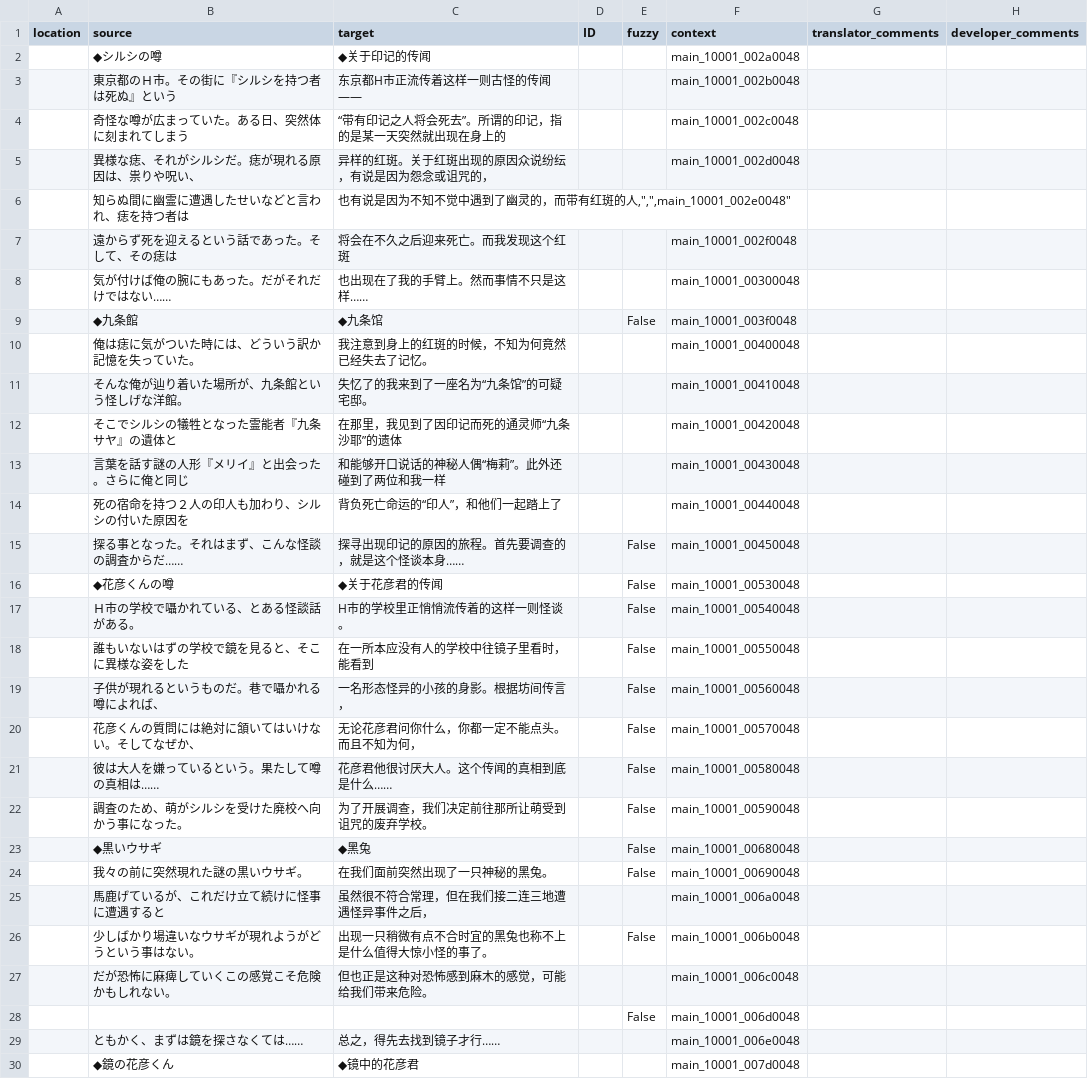
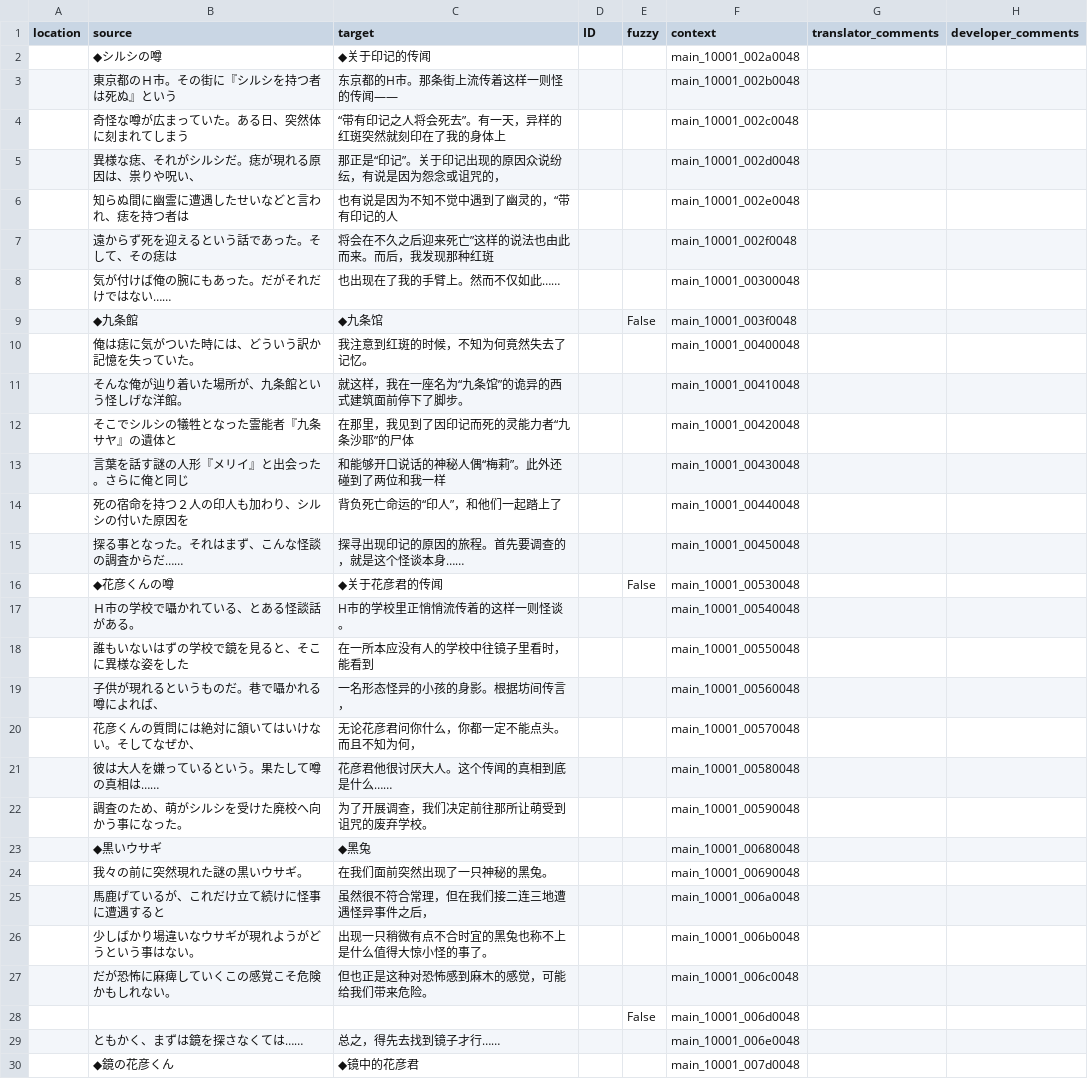
Before and after one commit to 999maip/shiin_test, a CSV file: text/chapter1_cn.csv, drawn as a sheet; only a part is shown; the diff covers the shown part only.

```diff
--- a/text/chapter1_cn.csv
+++ b/text/chapter1_cn.csv
@@ -2,26 +2,26 @@
 "","◆シルシの噂","◆关于印记的传闻","","","main_10001_002a0048","",""
-"","東京都のＨ市。その街に『シルシを持つ者は死ぬ』という","东京都H市正流传着这样一则古怪的传闻——","","","main_10001_002b0048","",""
-"","奇怪な噂が広まっていた。ある日、突然体に刻まれてしまう","“带有印记之人将会死去”。所谓的印记，指的是某一天突然就出现在身上的","","","main_10001_002c0048","",""
-"","異様な痣、それがシルシだ。痣が現れる原因は、祟りや呪い、","异样的红斑。关于红斑出现的原因众说纷纭，有说是因为怨念或诅咒的，","","","main_10001_002d0048","",""
-"","知らぬ間に幽霊に遭遇したせいなどと言われ、痣を持つ者は","也有说是因为不知不觉中遇到了幽灵的，而带有红斑的人,"","","main_10001_002e0048","",""
-"","遠からず死を迎えるという話であった。そして、その痣は","将会在不久之后迎来死亡。而我发现这个红斑","","","main_10001_002f0048","",""
-"","気が付けば俺の腕にもあった。だがそれだけではない……","也出现在了我的手臂上。然而事情不只是这样……","","","main_10001_00300048","",""
+"","東京都のＨ市。その街に『シルシを持つ者は死ぬ』という","东京都的H市。那条街上流传着这样一则怪的传闻——","","","main_10001_002b0048","",""
+"","奇怪な噂が広まっていた。ある日、突然体に刻まれてしまう","“带有印记之人将会死去”。有一天，异样的红斑突然就刻印在了我的身体上","","","main_10001_002c0048","",""
+"","異様な痣、それがシルシだ。痣が現れる原因は、祟りや呪い、","那正是“印记”。关于印记出现的原因众说纷纭，有说是因为怨念或诅咒的，","","","main_10001_002d0048","",""
+"","知らぬ間に幽霊に遭遇したせいなどと言われ、痣を持つ者は","也有说是因为不知不觉中遇到了幽灵的，“带有印记的人","","","main_10001_002e0048","",""
+"","遠からず死を迎えるという話であった。そして、その痣は","将会在不久之后迎来死亡”这样的说法也由此而来。而后，我发现那种红斑","","","main_10001_002f0048","",""
+"","気が付けば俺の腕にもあった。だがそれだけではない……","也出现在了我的手臂上。然而不仅如此……","","","main_10001_00300048","",""
 "","◆九条館","◆九条馆","","False","main_10001_003f0048","",""
-"","俺は痣に気がついた時には、どういう訳か記憶を失っていた。","我注意到身上的红斑的时候，不知为何竟然已经失去了记忆。","","","main_10001_00400048","",""
-"","そんな俺が辿り着いた場所が、九条館という怪しげな洋館。","失忆了的我来到了一座名为“九条馆”的可疑宅邸。","","","main_10001_00410048","",""
-"","そこでシルシの犠牲となった霊能者『九条サヤ』の遺体と","在那里，我见到了因印记而死的通灵师“九条沙耶”的遗体","","","main_10001_00420048","",""
+"","俺は痣に気がついた時には、どういう訳か記憶を失っていた。","我注意到红斑的时候，不知为何竟然失去了记忆。","","","main_10001_00400048","",""
+"","そんな俺が辿り着いた場所が、九条館という怪しげな洋館。","就这样，我在一座名为“九条馆”的诡异的西式建筑面前停下了脚步。","","","main_10001_00410048","",""
+"","そこでシルシの犠牲となった霊能者『九条サヤ』の遺体と","在那里，我见到了因印记而死的灵能力者“九条沙耶”的尸体","","","main_10001_00420048","",""
 "","言葉を話す謎の人形『メリイ』と出会った。さらに俺と同じ","和能够开口说话的神秘人偶“梅莉”。此外还碰到了两位和我一样","","","main_10001_00430048","",""
 "","死の宿命を持つ２人の印人も加わり、シルシの付いた原因を","背负死亡命运的“印人”，和他们一起踏上了","","","main_10001_00440048","",""
-"","探る事となった。それはまず、こんな怪談の調査からだ……","探寻出现印记的原因的旅程。首先要调查的，就是这个怪谈本身……","","False","main_10001_00450048","",""
+"","探る事となった。それはまず、こんな怪談の調査からだ……","探寻出现印记的原因的旅程。首先要调查的，就是这个怪谈本身……","","","main_10001_00450048","",""
 "","◆花彦くんの噂","◆关于花彦君的传闻","","False","main_10001_00530048","",""
-"","Ｈ市の学校で囁かれている、とある怪談話がある。","H市的学校里正悄悄流传着的这样一则怪谈。","","False","main_10001_00540048","",""
-"","誰もいないはずの学校で鏡を見ると、そこに異様な姿をした","在一所本应没有人的学校中往镜子里看时，能看到","","False","main_10001_00550048","",""
-"","子供が現れるというものだ。巷で囁かれる噂によれば、","一名形态怪异的小孩的身影。根据坊间传言，","","False","main_10001_00560048","",""
-"","花彦くんの質問には絶対に頷いてはいけない。そしてなぜか、","无论花彦君问你什么，你都一定不能点头。而且不知为何，","","False","main_10001_00570048","",""
-"","彼は大人を嫌っているという。果たして噂の真相は……","花彦君他很讨厌大人。这个传闻的真相到底是什么……","","False","main_10001_00580048","",""
-"","調査のため、萌がシルシを受けた廃校へ向かう事になった。","为了开展调查，我们决定前往那所让萌受到诅咒的废弃学校。","","False","main_10001_00590048","",""
-"","◆黒いウサギ","◆黑兔","","False","main_10001_00680048","",""
-"","我々の前に突然現れた謎の黒いウサギ。","在我们面前突然出现了一只神秘的黑兔。","","False","main_10001_00690048","",""
+"","Ｈ市の学校で囁かれている、とある怪談話がある。","H市的学校里正悄悄流传着的这样一则怪谈。","","","main_10001_00540048","",""
+"","誰もいないはずの学校で鏡を見ると、そこに異様な姿をした","在一所本应没有人的学校中往镜子里看时，能看到","","","main_10001_00550048","",""
+"","子供が現れるというものだ。巷で囁かれる噂によれば、","一名形态怪异的小孩的身影。根据坊间传言，","","","main_10001_00560048","",""
+"","花彦くんの質問には絶対に頷いてはいけない。そしてなぜか、","无论花彦君问你什么，你都一定不能点头。而且不知为何，","","","main_10001_00570048","",""
+"","彼は大人を嫌っているという。果たして噂の真相は……","花彦君他很讨厌大人。这个传闻的真相到底是什么……","","","main_10001_00580048","",""
+"","調査のため、萌がシルシを受けた廃校へ向かう事になった。","为了开展调查，我们决定前往那所让萌受到诅咒的废弃学校。","","","main_10001_00590048","",""
+"","◆黒いウサギ","◆黑兔","","","main_10001_00680048","",""
+"","我々の前に突然現れた謎の黒いウサギ。","在我们面前突然出现了一只神秘的黑兔。","","","main_10001_00690048","",""
 "","馬鹿げているが、これだけ立て続けに怪事に遭遇すると","虽然很不符合常理，但在我们接二连三地遭遇怪异事件之后，","","","main_10001_006a0048","",""
-"","少しばかり場違いなウサギが現れようがどうという事はない。","出现一只稍微有点不合时宜的黑兔也称不上是什么值得大惊小怪的事了。","","False","main_10001_006b0048","",""
+"","少しばかり場違いなウサギが現れようがどうという事はない。","出现一只稍微有点不合时宜的黑兔也称不上是什么值得大惊小怪的事了。","","","main_10001_006b0048","",""
 "","だが恐怖に麻痺していくこの感覚こそ危険かもしれない。","但也正是这种对恐怖感到麻木的感觉，可能给我们带来危险。","","","main_10001_006c0048","",""
```
Also changed, not shown: 57 edited cells elsewhere in this file, text/battle-comb_cn.csv, text/battle_cn.csv, 20 other files.
